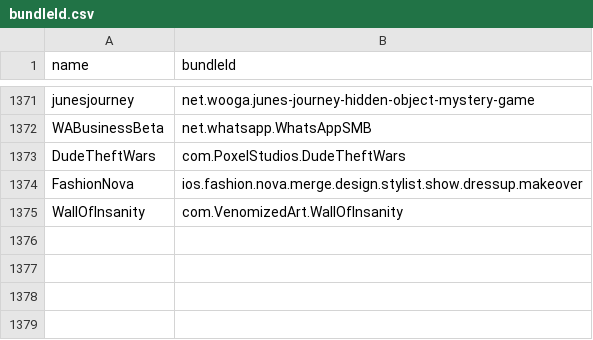
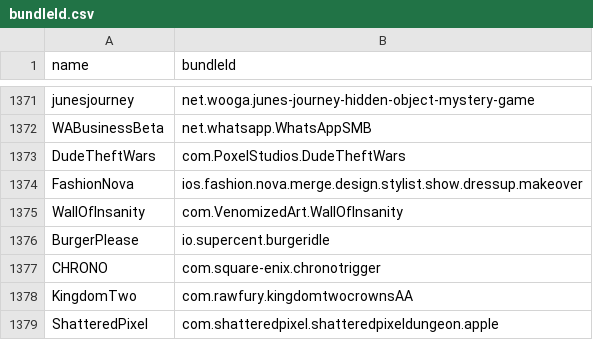
Before and after one commit to apptesters-org/Repo, a CSV file: bundleId.csv, drawn as a sheet; only a part is shown, gaps mark what is left out.

```diff
--- a/bundleId.csv
+++ b/bundleId.csv
@@ -1375 +1375,5 @@ FashionNova,ios.fashion.nova.merge.design.stylist.show.dressup.makeover
 WallOfInsanity,com.VenomizedArt.WallOfInsanity
+BurgerPlease,io.supercent.burgeridle
+CHRONO,com.square-enix.chronotrigger
+KingdomTwo,com.rawfury.kingdomtwocrownsAA
+ShatteredPixel,com.shatteredpixel.shatteredpixeldungeon.apple
```
Also changed, not shown: 6 other files.
